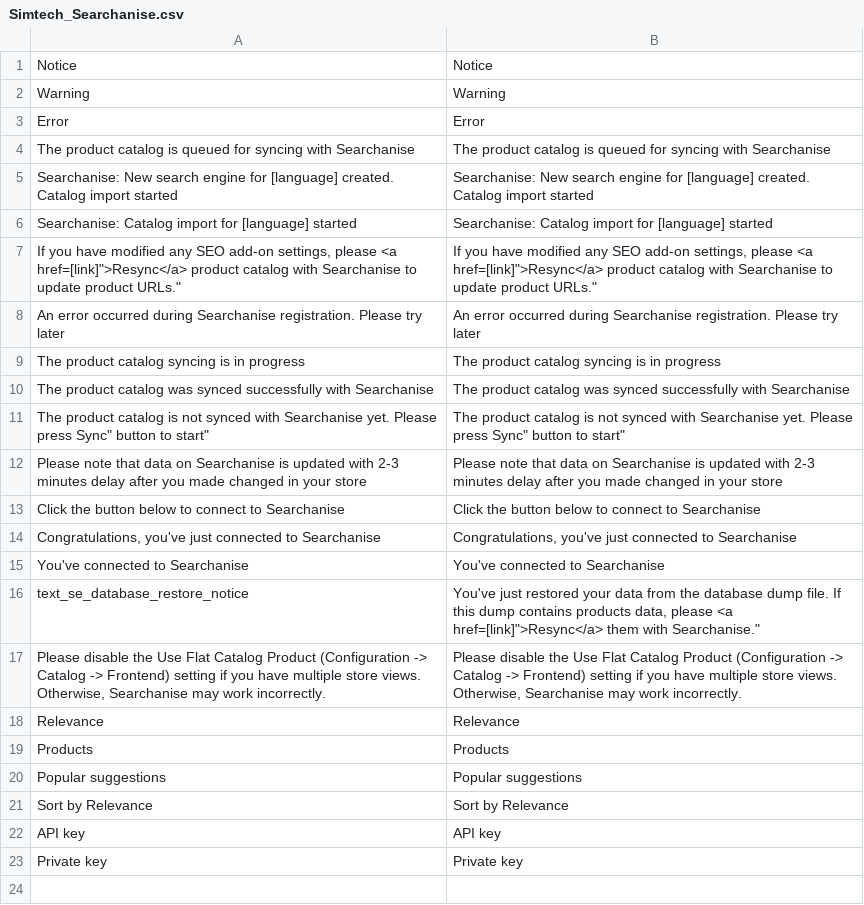
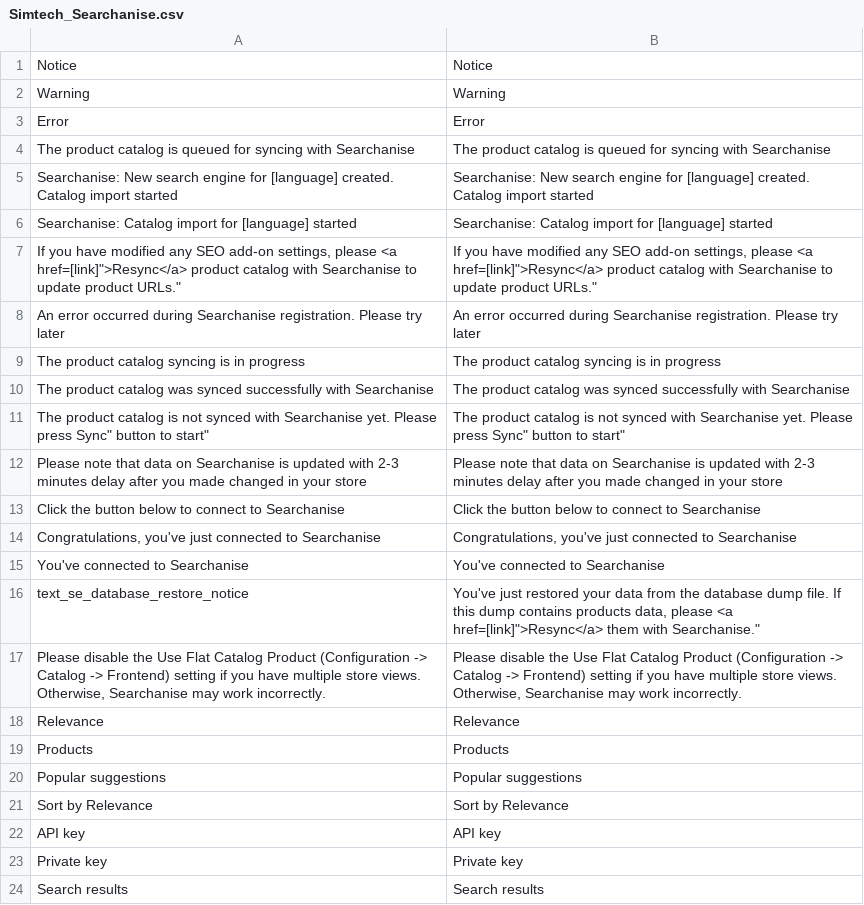
Before and after one commit to OpenMageModuleFostering/simtech_searchanise, a CSV file: app/locale/en_US/Simtech_Searchanise.csv, drawn as a sheet; the diff names each change by its address in the sheet, - before the commit and + after, or states it on an @@ line.

```diff
--- a/app/locale/en_US/Simtech_Searchanise.csv
+++ b/app/locale/en_US/Simtech_Searchanise.csv
+row 24: Search results | Search results
```
Also changed, not shown: 14 other files.
